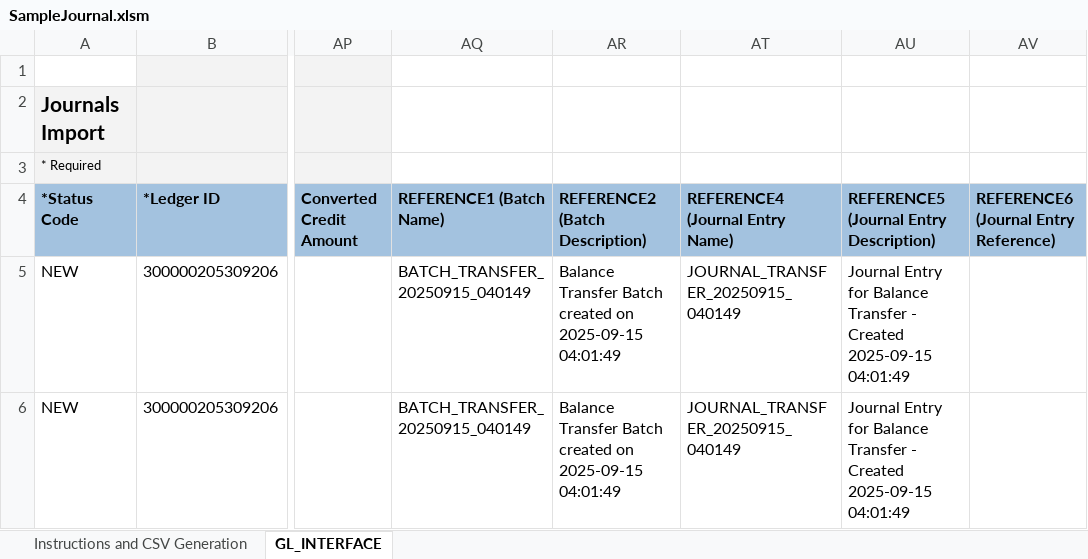
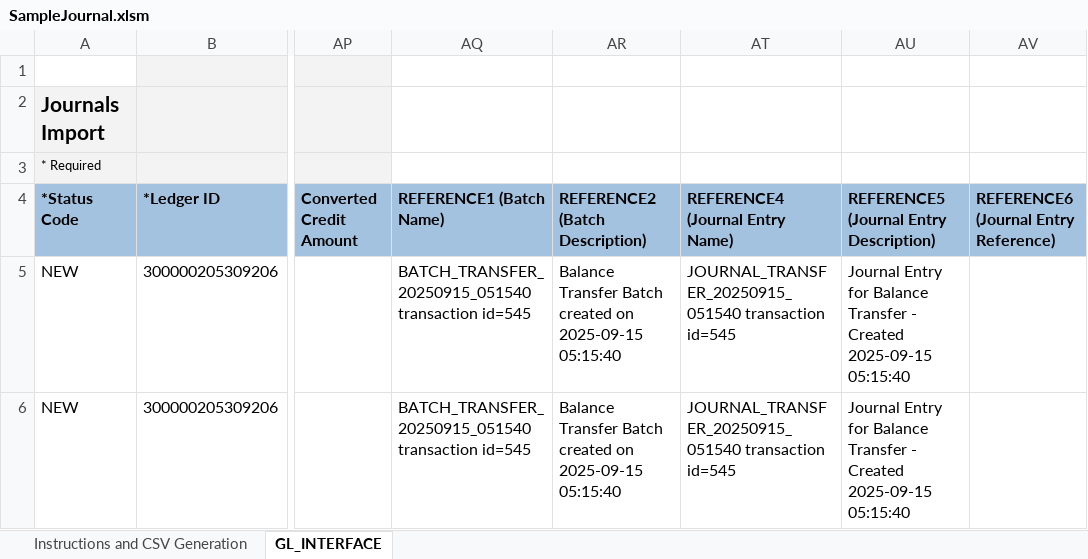
Before and after one commit to GeorgeElkomos/Tanfeez_Backend, an Excel workbook: test_upload_fbdi/SampleJournal.xlsm, sheet GL_INTERFACE, drawn as a sheet; only a part is shown, gaps mark what is left out; values as stored, in another font and other column widths than the file's, no borders; the diff names each change by its address in the sheet, - before the commit and + after, or states it on an @@ line.

```diff
--- a/test_upload_fbdi/SampleJournal.xlsm (sheet GL_INTERFACE)
+++ b/test_upload_fbdi/SampleJournal.xlsm (sheet GL_INTERFACE)
-AQ5:AQ6 (REFERENCE1 (Batch Name)): BATCH_TRANSFER_20250915_040149
+AQ5:AQ6 (REFERENCE1 (Batch Name)): BATCH_TRANSFER_20250915_051540 transaction id=545
-AR5:AR6 (REFERENCE2 (Batch Description)): …on 2025-09-15 04:01:49
+AR5:AR6 (REFERENCE2 (Batch Description)): …on 2025-09-15 05:15:40
-AT5:AT6 (REFERENCE4 (Journal Entry Name)): JOURNAL_TRANSFER_20250915_040149
+AT5:AT6 (REFERENCE4 (Journal Entry Name)): JOURNAL_TRANSFER_20250915_051540 transaction id=545
-AU5:AU6: …Created 2025-09-15 04:01:49
+AU5:AU6: …Created 2025-09-15 05:15:40
```
Also changed, not shown: 16 other files.
